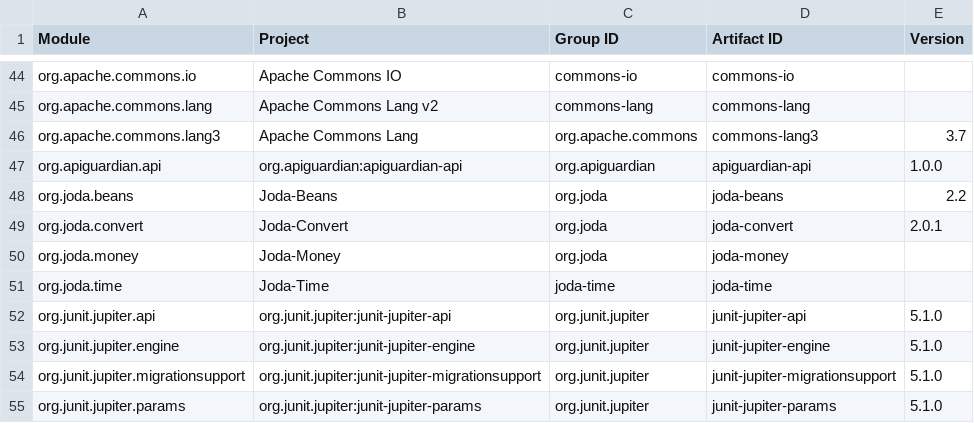
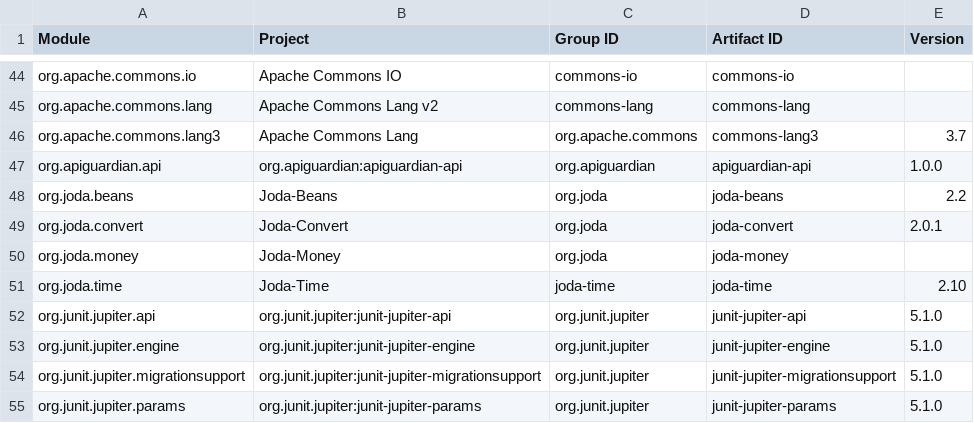
Before and after one commit to jodastephen/jpms-module-names, a TSV file: generated/modules.tsv, drawn as a sheet; only a part is shown, gaps mark what is left out.

```diff
--- a/generated/modules.tsv
+++ b/generated/modules.tsv
@@ -50,3 +50,3 @@ org.joda.convert	Joda-Convert	org.joda	joda-convert	2.0.1
 org.joda.money	Joda-Money	org.joda	joda-money	
-org.joda.time	Joda-Time	joda-time	joda-time	
+org.joda.time	Joda-Time	joda-time	joda-time	2.10
 org.junit.jupiter.api	org.junit.jupiter:junit-jupiter-api	org.junit.jupiter	junit-jupiter-api	5.1.0
```
Also changed, not shown: generated/modules.csv, 3 other files.
